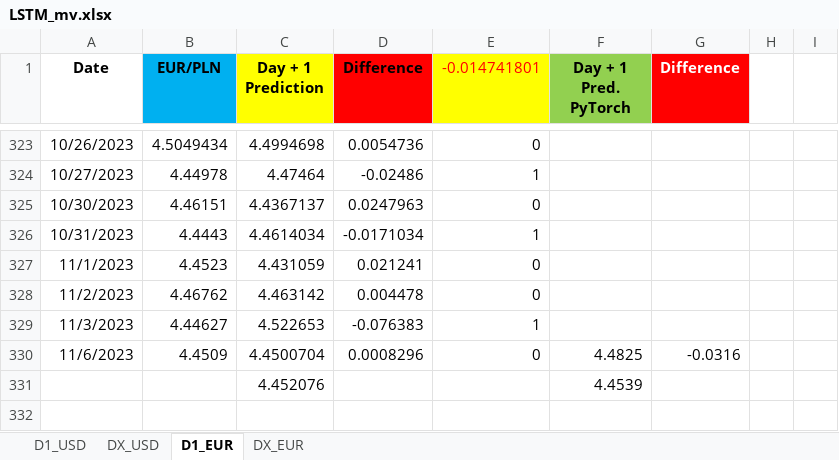
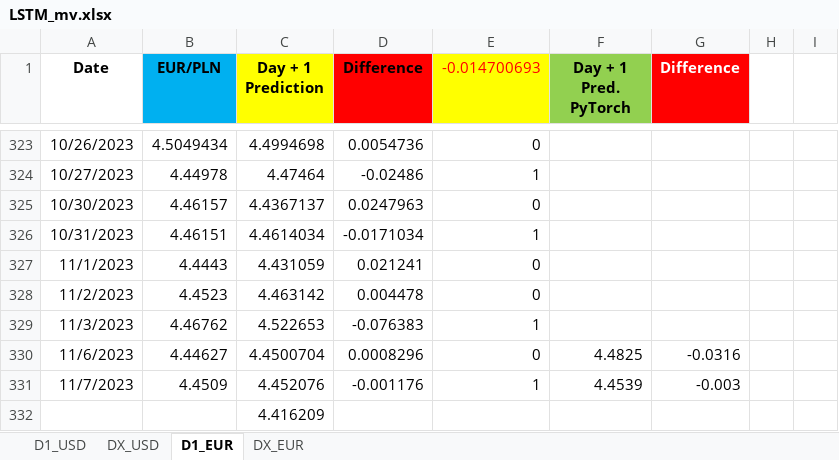
Before and after one commit to Mike7205/lstm1, an Excel workbook: LSTM_mv.xlsx, sheet D1_EUR, drawn as a sheet; only a part is shown, gaps mark what is left out; values as stored, in another font and other column widths than the file's, no borders; removed rows and columns are numbered as before the commit, all else as after; the diff names each change by its address in the sheet, - before the commit and + after, or states it on an @@ line.

Commit message:
Add files via upload

```diff
--- a/LSTM_mv.xlsx (sheet D1_EUR)
+++ b/LSTM_mv.xlsx (sheet D1_EUR)
-E1: -0.014741801
+E1: -0.014700693
-B325 (EUR/PLN): 4.46151
+B325 (EUR/PLN): 4.46157
-B326 (EUR/PLN): 4.4443
+B326 (EUR/PLN): 4.46151
-B327 (EUR/PLN): 4.4523
+B327 (EUR/PLN): 4.4443
-B328 (EUR/PLN): 4.46762
+B328 (EUR/PLN): 4.4523
-B329 (EUR/PLN): 4.44627
+B329 (EUR/PLN): 4.46762
-B330 (EUR/PLN): 4.4509
+B330 (EUR/PLN): 4.44627
-row 331:  |  | 4.452076 |  |  | 4.4539
+row 331: 11/7/2023 | 4.4509 | 4.452076 | -0.001176 | 1 | 4.4539 | -0.003
+row 332:  |  | 4.416209
```
Also changed, not shown: sheet D1_USD, formulas that keep their value.
